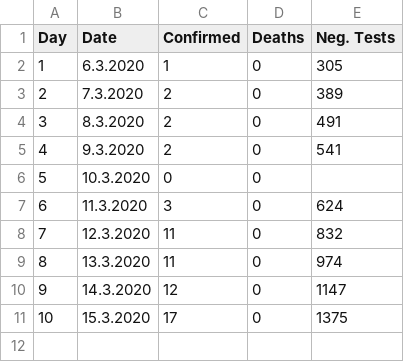
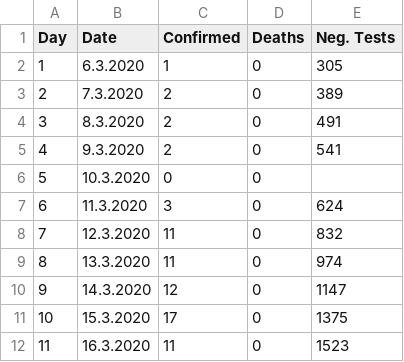
Before and after one commit to gergelytakacs/SK-COVID-19, a CSV file: data-sk.csv, drawn as a sheet; the diff names each change by its address in the sheet, - before the commit and + after, or states it on an @@ line.

```diff
--- a/data-sk.csv
+++ b/data-sk.csv
+row 12: 11 | 16.3.2020 | 11 | 0 | 1523
```
Also changed, not shown: 10 other files.
